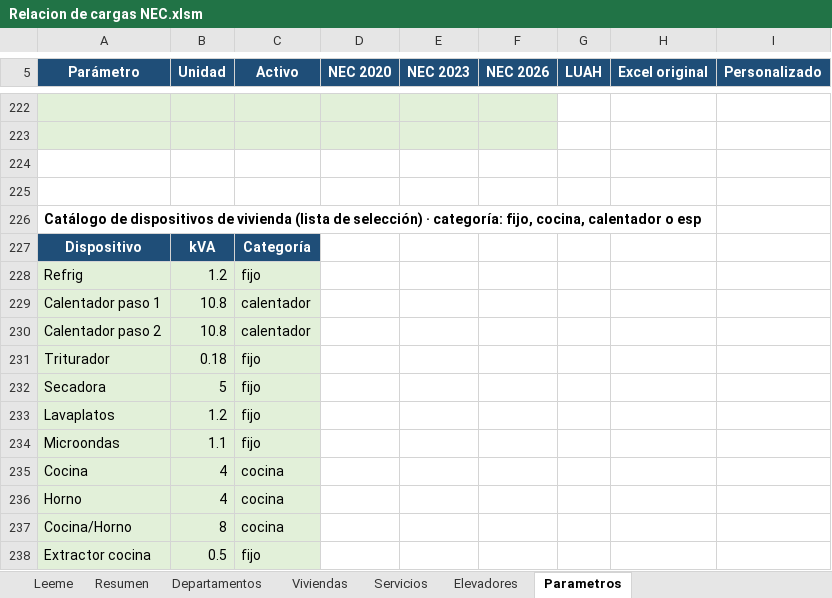
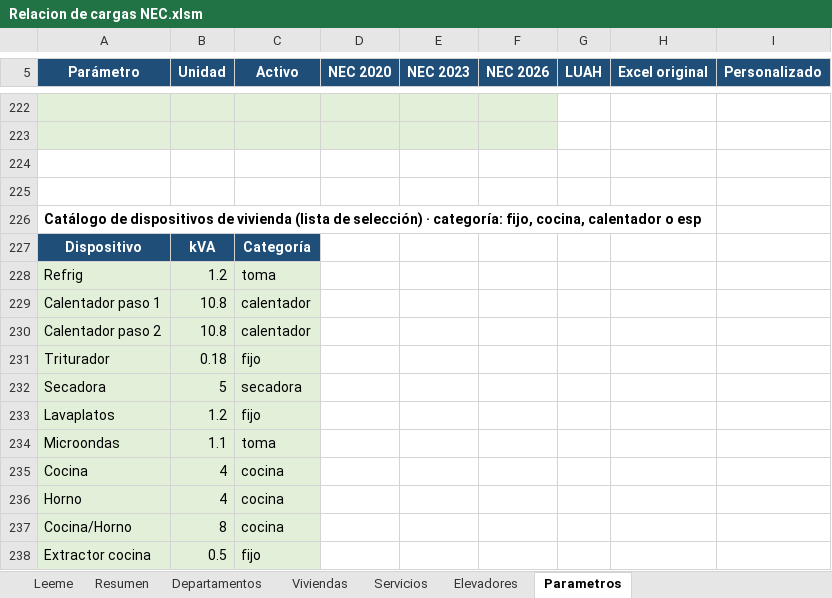
Before and after one commit to oquirosme-sys/Relacion-de-cargas, an Excel workbook: Relacion de cargas NEC.xlsm, sheet Parametros, drawn as a sheet; only a part is shown, gaps mark what is left out; values as stored, in another font and other column widths than the file's, no borders; the diff names each change by its address in the sheet, - before the commit and + after, or states it on an @@ line.

```diff
--- a/Relacion de cargas NEC.xlsm (sheet Parametros)
+++ b/Relacion de cargas NEC.xlsm (sheet Parametros)
-C228 (Activo): fijo
+C228 (Activo): toma
-C232 (Activo): fijo
+C232 (Activo): secadora
-C234 (Activo): fijo
+C234 (Activo): toma
```
Also changed, not shown: sheet Resumen, sheet Viviendas, sheet Departamentos, hidden cells, 8 other files.
